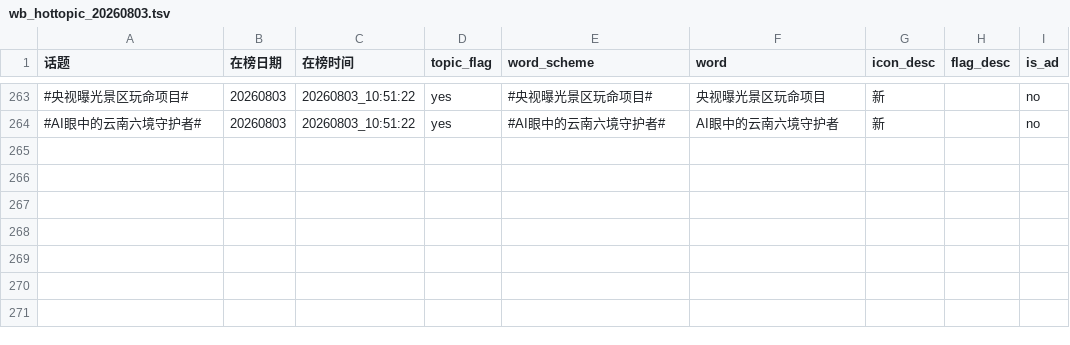
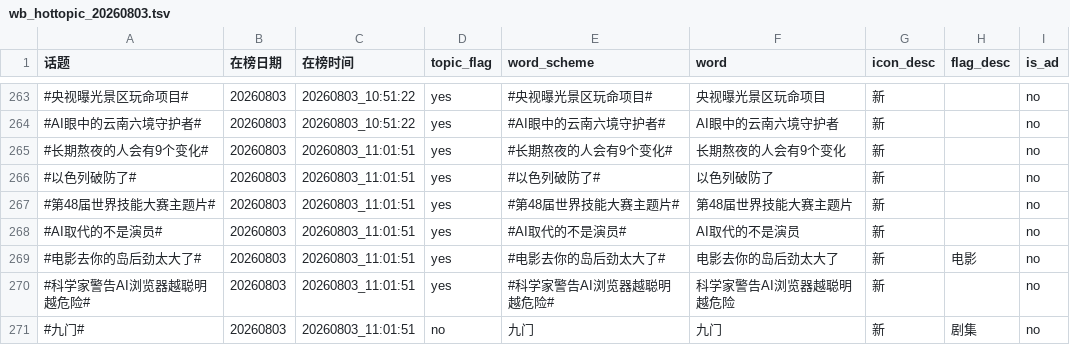
Before and after one commit to xxhe504/hottopic, a TSV file: data/weibo/wb_hottopic_20260803.tsv, drawn as a sheet; only a part is shown, gaps mark what is left out; the diff names each change by its address in the sheet, - before the commit and + after, or states it on an @@ line.

```diff
--- a/data/weibo/wb_hottopic_20260803.tsv
+++ b/data/weibo/wb_hottopic_20260803.tsv
+row 265: #长期熬夜的人会有9个变化# | 20260803 | 20260803_11:01:51 | yes | #长期熬夜的人会有9个变化# | 长期熬夜的人会有9个变化 | 新 |  | no
+row 266: #以色列破防了# | 20260803 | 20260803_11:01:51 | yes | #以色列破防了# | 以色列破防了 | 新 |  | no
+row 267: #第48届世界技能大赛主题片# | 20260803 | 20260803_11:01:51 | yes | #第48届世界技能大赛主题片# | 第48届世界技能大赛主题片 | 新 |  | no
+row 268: #AI取代的不是演员# | 20260803 | 20260803_11:01:51 | yes | #AI取代的不是演员# | AI取代的不是演员 | 新 |  | no
+row 269: #电影去你的岛后劲太大了# | 20260803 | 20260803_11:01:51 | yes | #电影去你的岛后劲太大了# | 电影去你的岛后劲太大了 | 新 | 电影 | no
+row 270: #科学家警告AI浏览器越聪明越危险# | 20260803 | 20260803_11:01:51 | yes | #科学家警告AI浏览器越聪明越危险# | 科学家警告AI浏览器越聪明越危险 | 新 |  | no
+row 271: #九门# | 20260803 | 20260803_11:01:51 | no | 九门 | 九门 | 新 | 剧集 | no
```
Also changed, not shown: 2 other files.
